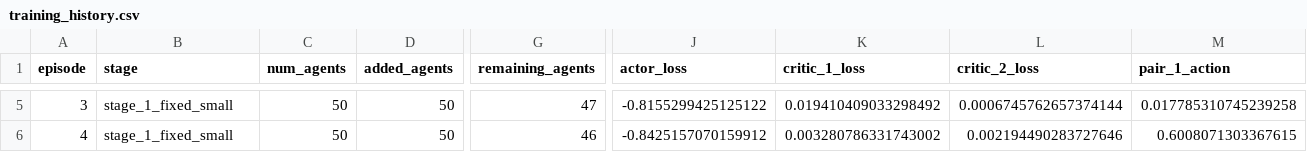
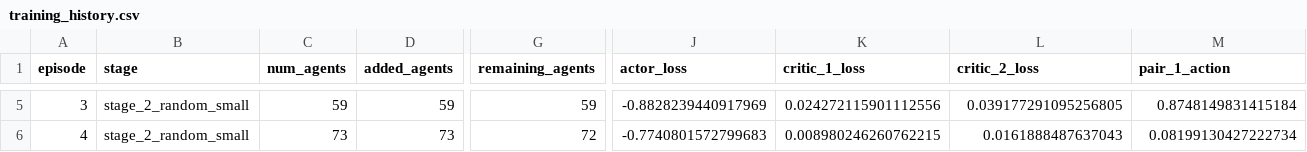
Before and after one commit to HanoCat/RLForHajjProject, a CSV file: logs/plots/training_history.csv, drawn as a sheet; only a part is shown, gaps mark what is left out; the diff covers the shown part only; the diff names each change by its address in the sheet, - before the commit and + after, or states it on an @@ line.

Commit message:
training settings

```diff
--- a/logs/plots/training_history.csv
+++ b/logs/plots/training_history.csv
-B5:B6 (stage): stage_1_fixed_small
+B5:B6 (stage): stage_2_random_small
-C5 (num_agents): 50
+C5 (num_agents): 59
-D5 (added_agents): 50
+D5 (added_agents): 59
-G5 (remaining_agents): 47
+G5 (remaining_agents): 59
-J5 (actor_loss): -0.8155299425125122
+J5 (actor_loss): -0.8828239440917969
-K5 (critic_1_loss): 0.019410409033298492
+K5 (critic_1_loss): 0.024272115901112556
-L5 (critic_2_loss): 0.0006745762657374144
+L5 (critic_2_loss): 0.039177291095256805
-M5 (pair_1_action): 0.017785310745239258
+M5 (pair_1_action): 0.8748149831415184
-C6 (num_agents): 50
+C6 (num_agents): 73
-D6 (added_agents): 50
+D6 (added_agents): 73
-G6 (remaining_agents): 46
+G6 (remaining_agents): 72
-J6 (actor_loss): -0.8425157070159912
+J6 (actor_loss): -0.7740801572799683
-K6 (critic_1_loss): 0.003280786331743002
+K6 (critic_1_loss): 0.008980246260762215
-L6 (critic_2_loss): 0.002194490283727646
+L6 (critic_2_loss): 0.0161888487637043
-M6 (pair_1_action): 0.6008071303367615
+M6 (pair_1_action): 0.08199130427222734
```
Also changed, not shown: 134 edited cells elsewhere in this file, 9 other files.
